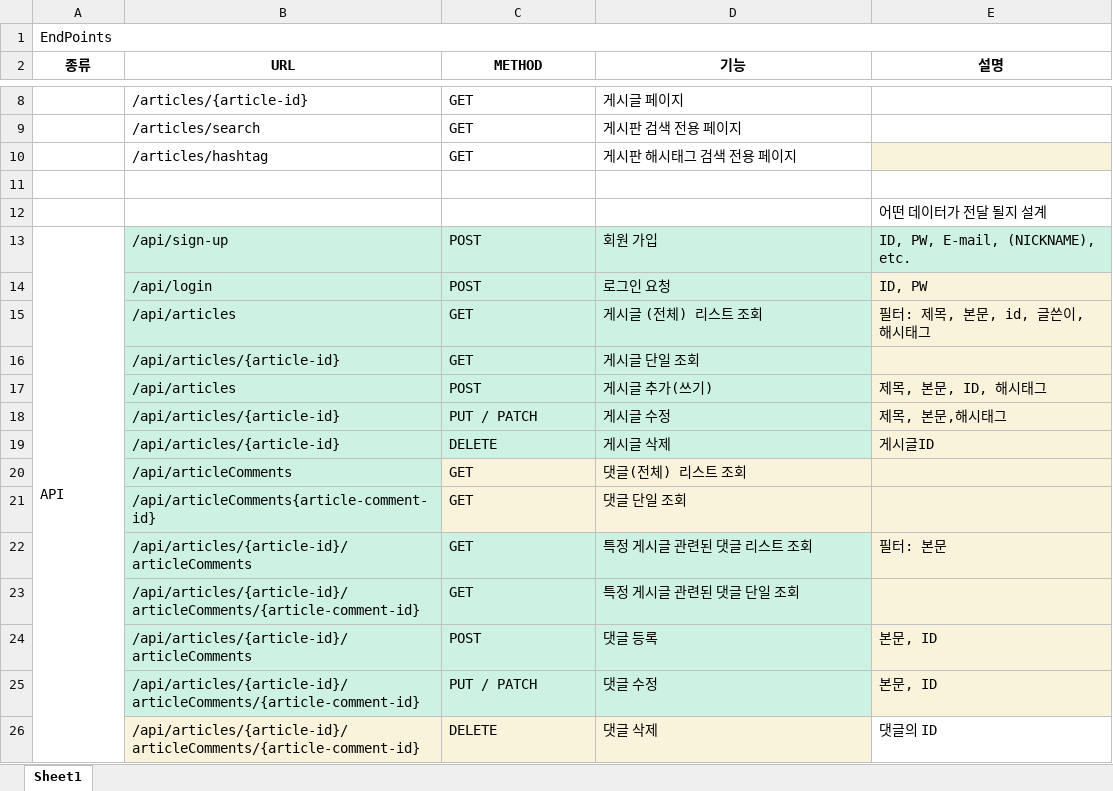
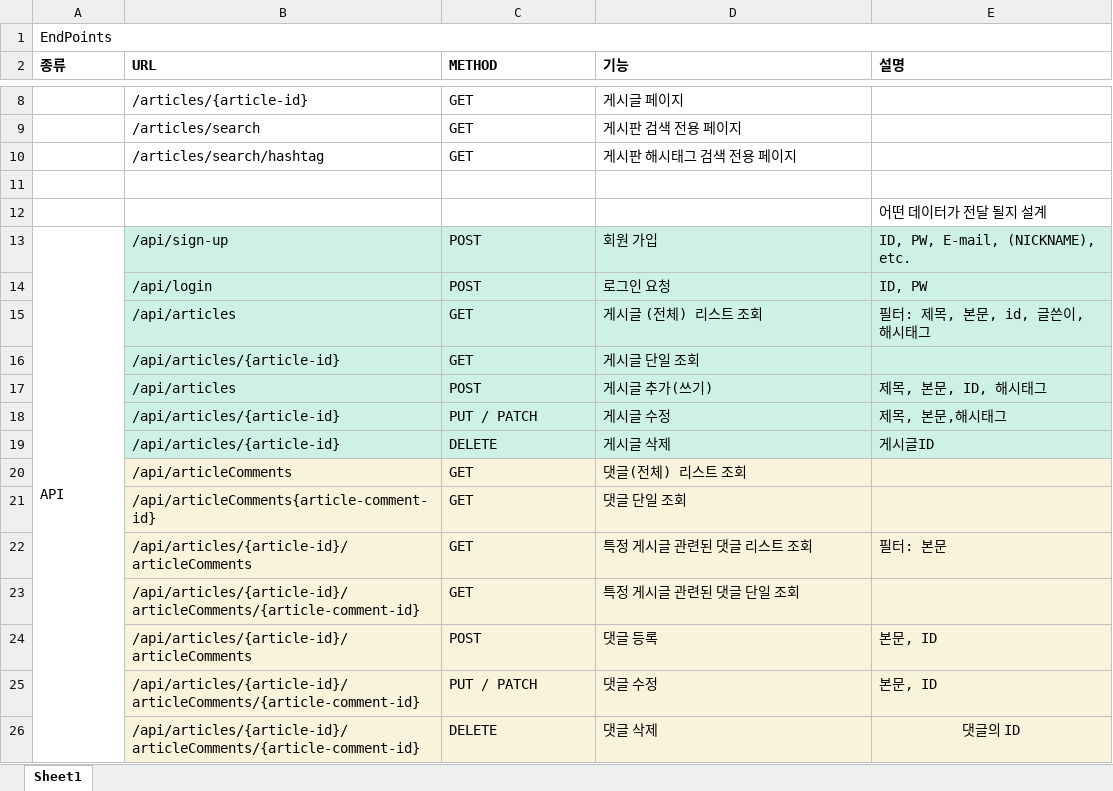
Before and after one commit to opre0502/project-board, an Excel workbook: document/게시판api설계.xlsx, sheet Sheet1, drawn as a sheet; only a part is shown, gaps mark what is left out; values as stored, in another font and other column widths than the file's, no borders; the diff names each change by its address in the sheet, - before the commit and + after, or states it on an @@ line.

Commit message:
#9 - api 설계 수정
hashtag 수정

```diff
--- a/document/게시판api설계.xlsx (sheet Sheet1)
+++ b/document/게시판api설계.xlsx (sheet Sheet1)
-A2:E2 alignment: center
+A2:E2 alignment: left
-B10 (URL): /articles/hashtag
+B10 (URL): /articles/search/hashtag
-E10 fill: #FAF3DB
+E10 fill: none
-E14:E19 fill: #FAF3DB
+E14:E19 fill: #CDF2E4
-B20:B21 fill: #CDF2E4
+B20:B21 fill: #FAF3DB
-B22:D25 fill: #CDF2E4
+B22:D25 fill: #FAF3DB
@@ E26 fill: none → #FAF3DB, alignment: left → center @@
```
